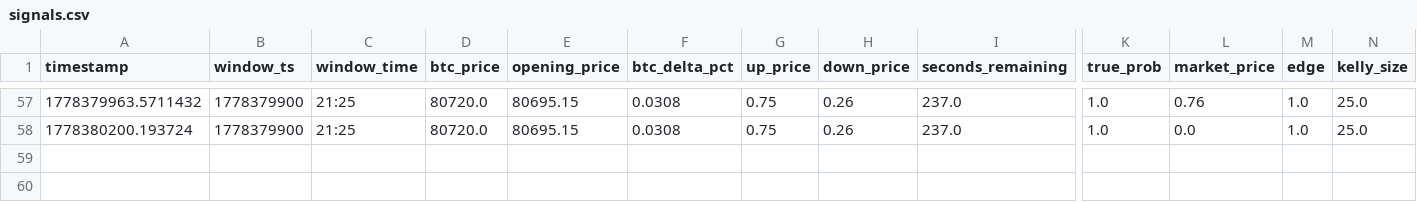
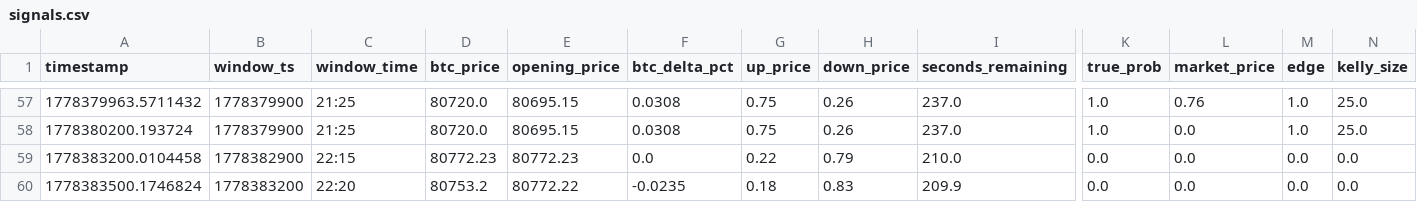
Before and after one commit to wangqun245/gengar_polymarket_bot, a CSV file: logs/signals.csv, drawn as a sheet; only a part is shown, gaps mark what is left out; rows hold the shown columns only; the diff names each change by its address in the sheet, - before the commit and + after, or states it on an @@ line.

```diff
--- a/logs/signals.csv
+++ b/logs/signals.csv
+row 59: 1778383200.0104458 | 1778382900 | 22:15 | 80772.23 | 80772.23 | 0.0 | 0.22 | 0.79 | 210.0 | 0.0 | 0.0 | 0.0 | 0.0
+row 60: 1778383500.1746824 | 1778383200 | 22:20 | 80753.2 | 80772.22 | -0.0235 | 0.18 | 0.83 | 209.9 | 0.0 | 0.0 | 0.0 | 0.0
```
Also changed, not shown: logs/sessions.csv, 3 other files.
